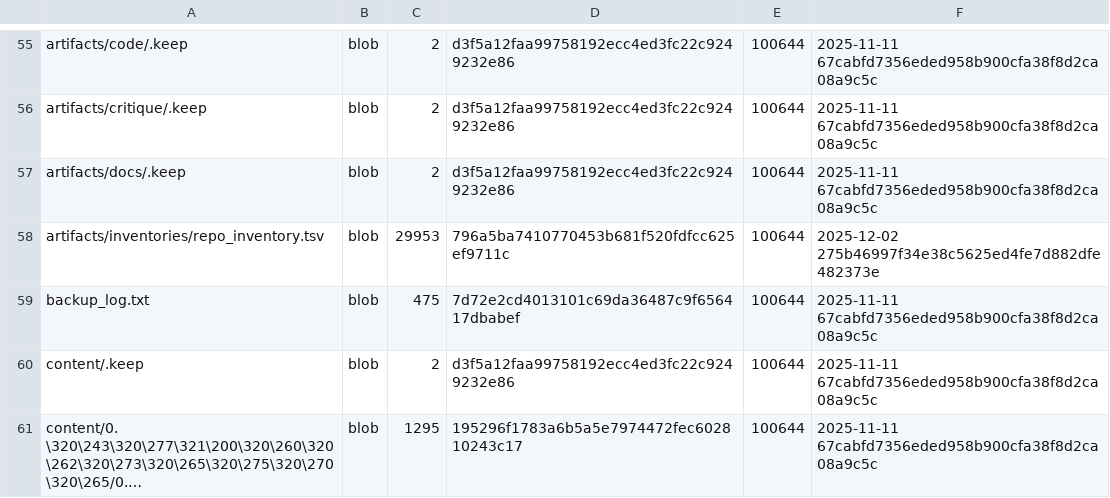
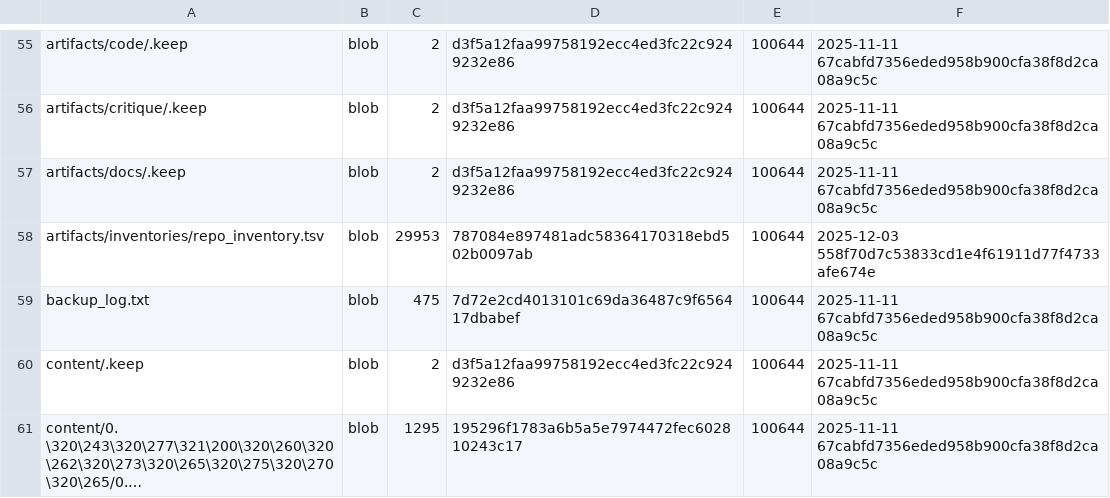
Before and after one commit to aisystant/DS-ecosystem-development, a TSV file: artifacts/inventories/repo_inventory.tsv, drawn as a sheet; only a part is shown, gaps mark what is left out; long unchanged cells end in ….

Commit message:
chore: add repo inventory

```diff
--- a/artifacts/inventories/repo_inventory.tsv
+++ b/artifacts/inventories/repo_inventory.tsv
@@ -57,3 +57,3 @@ artifacts/critique/.keep	blob	2	d3f5a12faa99758192ecc4ed3fc22c9249232e86	100644
 artifacts/docs/.keep	blob	2	d3f5a12faa99758192ecc4ed3fc22c9249232e86	100644	2025-11-11 67cabfd7356eded958b900cfa38f8d2ca08a9c5c
-artifacts/inventories/repo_inventory.tsv	blob	29953	796a5ba7410770453b681f520fdfcc625ef9711c	100644	2025-12-02 275b46997f34e38c5625ed4fe7d882dfe482373e
+artifacts/inventories/repo_inventory.tsv	blob	29953	787084e897481adc58364170318ebd502b0097ab	100644	2025-12-03 558f70d7c53833cd1e4f61911d77f4733afe674e
 backup_log.txt	blob	475	7d72e2cd4013101c69da36487c9f656417dbabef	100644	2025-11-11 67cabfd7356eded958b900cfa38f8d2ca08a9c5c
```
